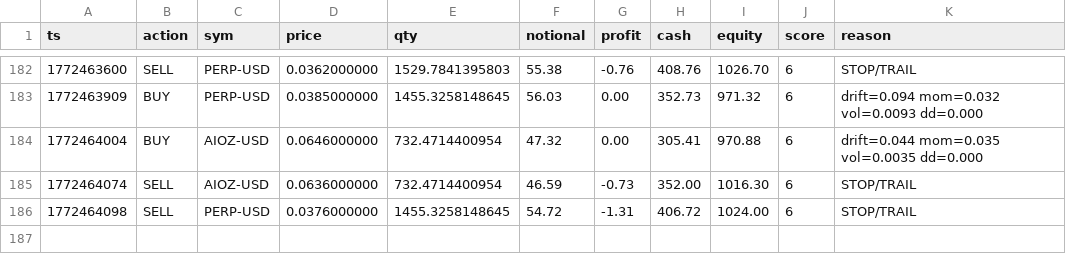
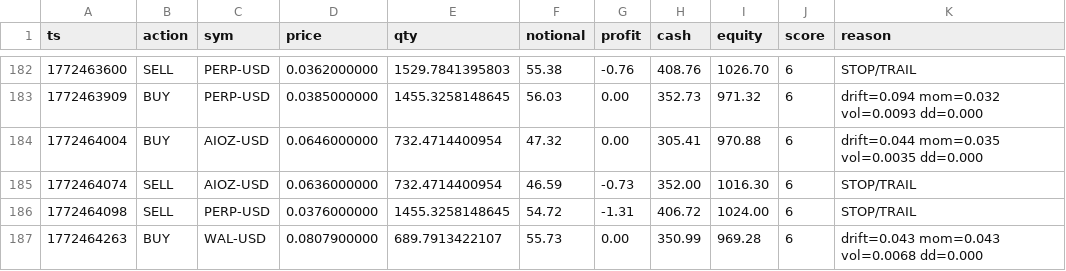
Before and after one commit to joshuadobbs056-ctrl/coin-sniper-data, a CSV file: trade_history.csv, drawn as a sheet; only a part is shown, gaps mark what is left out.

Commit message:
update trade_history.csv

```diff
--- a/trade_history.csv
+++ b/trade_history.csv
@@ -186 +186,2 @@ ts,action,sym,price,qty,notional,profit,cash,equity,score,reason
 1772464098,SELL,PERP-USD,0.0376000000,1455.3258148645,54.72,-1.31,406.72,1024.00,6,STOP/TRAIL
+1772464263,BUY,WAL-USD,0.0807900000,689.7913422107,55.73,0.00,350.99,969.28,6,drift=0.043 mom=0.043 vol=0.0068 dd=0.000
```
